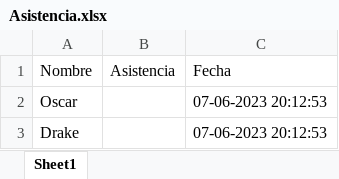
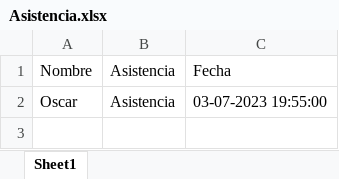
Before and after one commit to OscarDCC/Reconocimiento_Final, an Excel workbook: Asistencia.xlsx, sheet Sheet1, drawn as a sheet; values as stored, in another font and other column widths than the file's, no borders; the diff names each change by its address in the sheet, - before the commit and + after, or states it on an @@ line.

```diff
--- a/Asistencia.xlsx (sheet Sheet1)
+++ b/Asistencia.xlsx (sheet Sheet1)
-B2: (empty)
+B2: Asistencia
-C2: 07-06-2023 20:12:53
+C2: 03-07-2023 19:55:00
-row 3: Drake |  | 07-06-2023 20:12:53
```
Also changed, not shown: 2 other files.
